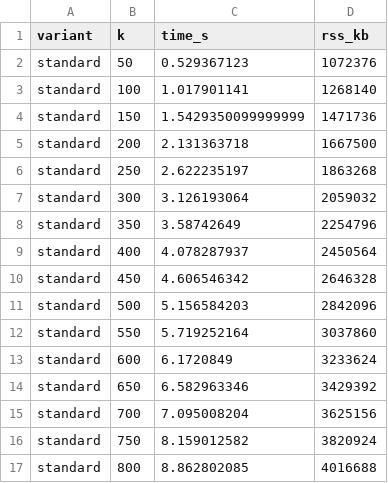
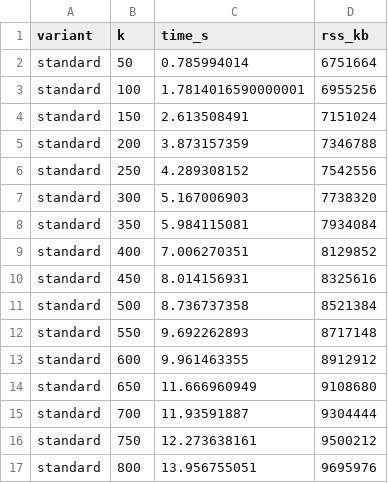
Before and after one commit to lukefleed/two-pass-lanczos, a CSV file: results/tradeoff_arcs500k_rho3.csv, drawn as a sheet; only a part is shown; the diff covers the shown part only.

Commit message:
sencha results 1st exp

```diff
--- a/results/tradeoff_arcs500k_rho3.csv
+++ b/results/tradeoff_arcs500k_rho3.csv
@@ -1,17 +1,17 @@
 variant,k,time_s,rss_kb
-standard,50,0.529367123,1072376
-standard,100,1.017901141,1268140
-standard,150,1.5429350099999999,1471736
-standard,200,2.131363718,1667500
-standard,250,2.622235197,1863268
-standard,300,3.126193064,2059032
-standard,350,3.58742649,2254796
-standard,400,4.078287937,2450564
-standard,450,4.606546342,2646328
-standard,500,5.156584203,2842096
-standard,550,5.719252164,3037860
-standard,600,6.1720849,3233624
-standard,650,6.582963346,3429392
-standard,700,7.095008204,3625156
-standard,750,8.159012582,3820924
-standard,800,8.862802085,4016688
+standard,50,0.785994014,6751664
+standard,100,1.7814016590000001,6955256
+standard,150,2.613508491,7151024
+standard,200,3.873157359,7346788
+standard,250,4.289308152,7542556
+standard,300,5.167006903,7738320
+standard,350,5.984115081,7934084
+standard,400,7.006270351,8129852
+standard,450,8.014156931,8325616
+standard,500,8.736737358,8521384
+standard,550,9.692262893,8717148
+standard,600,9.961463355,8912912
+standard,650,11.666960949,9108680
+standard,700,11.93591887,9304444
+standard,750,12.273638161,9500212
+standard,800,13.956755051,9695976
```
Also changed, not shown: 48 edited cells elsewhere in this file, results/scalability_k500_rho3.csv, results/tradeoff_arcs50k_rho3.csv, 1 other file.
